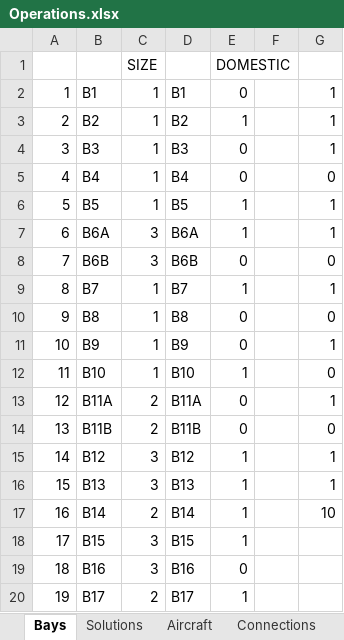
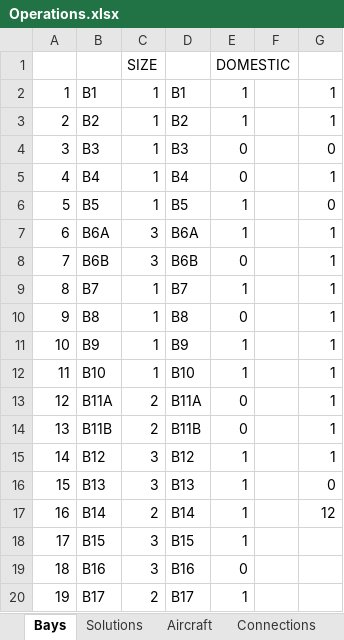
Before and after one commit to Paulosergio1/optimisation, an Excel workbook: Operations.xlsx, sheet Bays, drawn as a sheet; only a part is shown; values as stored, in another font and other column widths than the file's, no borders; the diff names each change by its address in the sheet, - before the commit and + after, or states it on an @@ line.

```diff
--- a/Operations.xlsx (sheet Bays)
+++ b/Operations.xlsx (sheet Bays)
-E2: 0
+E2: 1
-G4: 1
+G4: 0
-G5: 0
+G5: 1
-G6: 1
+G6: 0
-G8: 0
+G8: 1
-G10: 0
+G10: 1
-E11: 0
+E11: 1
-G12: 0
+G12: 1
-G14: 0
+G14: 1
-G16: 1
+G16: 0
-G17: 10
+G17: 12
```
Also changed, not shown: sheet Solutions, sheet Connections, sheet Aircraft, other sheet tabs, formulas that keep their value, 3 other files.
